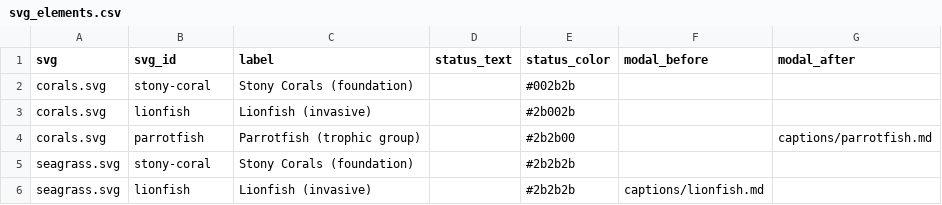
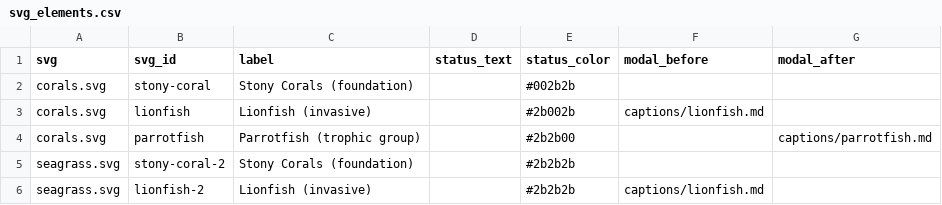
Before and after one commit to marinebon/info-demo, a CSV file: svg_elements.csv, drawn as a sheet.

```diff
--- a/svg_elements.csv
+++ b/svg_elements.csv
@@ -2,5 +2,5 @@ svg,svg_id,label,status_text,status_color,modal_before,modal_after
 corals.svg,stony-coral,Stony Corals (foundation),,#002b2b,,
-corals.svg,lionfish,Lionfish (invasive),,#2b002b,,
+corals.svg,lionfish,Lionfish (invasive),,#2b002b,captions/lionfish.md,
 corals.svg,parrotfish,Parrotfish (trophic group),,#2b2b00,,captions/parrotfish.md
-seagrass.svg,stony-coral,Stony Corals (foundation),,#2b2b2b,,
-seagrass.svg,lionfish,Lionfish (invasive),,#2b2b2b,captions/lionfish.md,
+seagrass.svg,stony-coral-2,Stony Corals (foundation),,#2b2b2b,,
+seagrass.svg,lionfish-2,Lionfish (invasive),,#2b2b2b,captions/lionfish.md,
```
Also changed, not shown: docs/svg_elements.csv, plot_indicators.csv, 6 other files.
